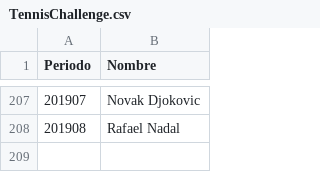
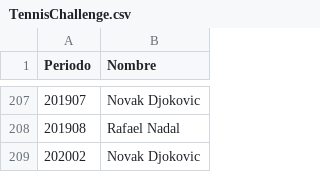
Before and after one commit to keithfowler255/PowerBi-code-report, a CSV file: DatosPrueba/Challenges/TennisChallenge.csv, drawn as a sheet; only a part is shown, gaps mark what is left out; the diff names each change by its address in the sheet, - before the commit and + after, or states it on an @@ line.

Commit message:
Adding last grandslam

```diff
--- a/DatosPrueba/Challenges/TennisChallenge.csv
+++ b/DatosPrueba/Challenges/TennisChallenge.csv
+row 209: 202002 | Novak Djokovic
```
